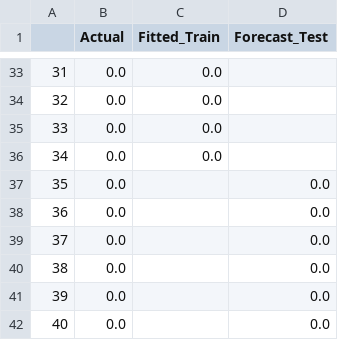
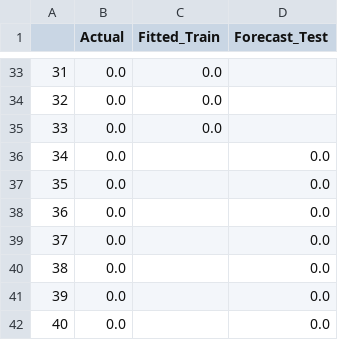
Before and after one commit to Leonard2310/TrendAnalysisAgriTech, a CSV file: code/WebApp/csv graphs/Cicalino 2/RandomForest results.csv, drawn as a sheet; only a part is shown, gaps mark what is left out.

Commit message:
Update RandomForest results.csv

```diff
--- a/code/WebApp/csv graphs/Cicalino 2/RandomForest results.csv
+++ b/code/WebApp/csv graphs/Cicalino 2/RandomForest results.csv
@@ -35,3 +35,3 @@
 33,0.0,0.0,
-34,0.0,0.0,
+34,0.0,,0.0
 35,0.0,,0.0
```
